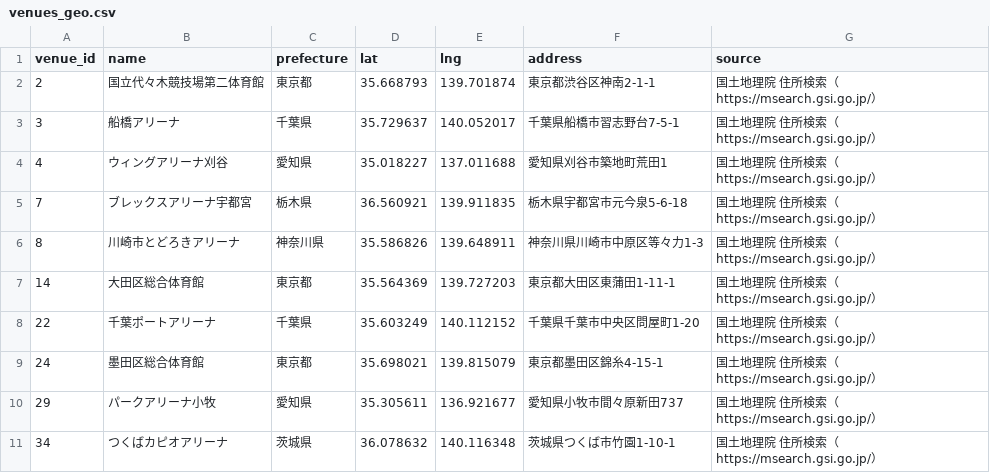
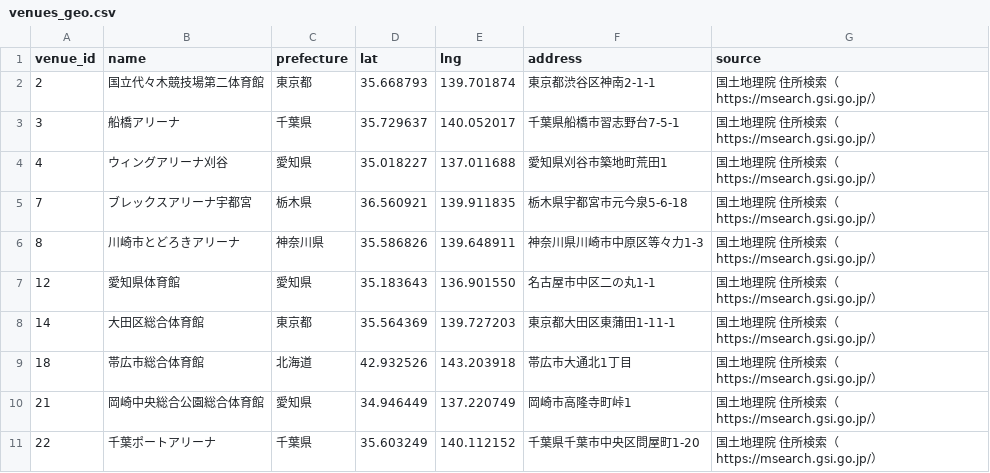
Before and after one commit to yozamaru/bpredict, a CSV file: db/seeds/master/venues_geo.csv, drawn as a sheet; only a part is shown; the shorter side is filled out with more unchanged rows; the diff covers the shown part only.

```diff
--- a/db/seeds/master/venues_geo.csv
+++ b/db/seeds/master/venues_geo.csv
@@ -6,3 +6,6 @@ venue_id,name,prefecture,lat,lng,address,source
 8,川崎市とどろきアリーナ,神奈川県,35.586826,139.648911,神奈川県川崎市中原区等々力1-3,国土地理院 住所検索（https://msearch.gsi.go.jp/）
+12,愛知県体育館,愛知県,35.183643,136.901550,名古屋市中区二の丸1-1,国土地理院 住所検索（https://msearch.gsi.go.jp/）
 14,大田区総合体育館,東京都,35.564369,139.727203,東京都大田区東蒲田1-11-1,国土地理院 住所検索（https://msearch.gsi.go.jp/）
+18,帯広市総合体育館,北海道,42.932526,143.203918,帯広市大通北1丁目,国土地理院 住所検索（https://msearch.gsi.go.jp/）
+21,岡崎中央総合公園総合体育館,愛知県,34.946449,137.220749,岡崎市高隆寺町峠1,国土地理院 住所検索（https://msearch.gsi.go.jp/）
 22,千葉ポートアリーナ,千葉県,35.603249,140.112152,千葉県千葉市中央区問屋町1-20,国土地理院 住所検索（https://msearch.gsi.go.jp/）
```
Also changed, not shown: 11 added rows elsewhere in this file, 1 other file.
